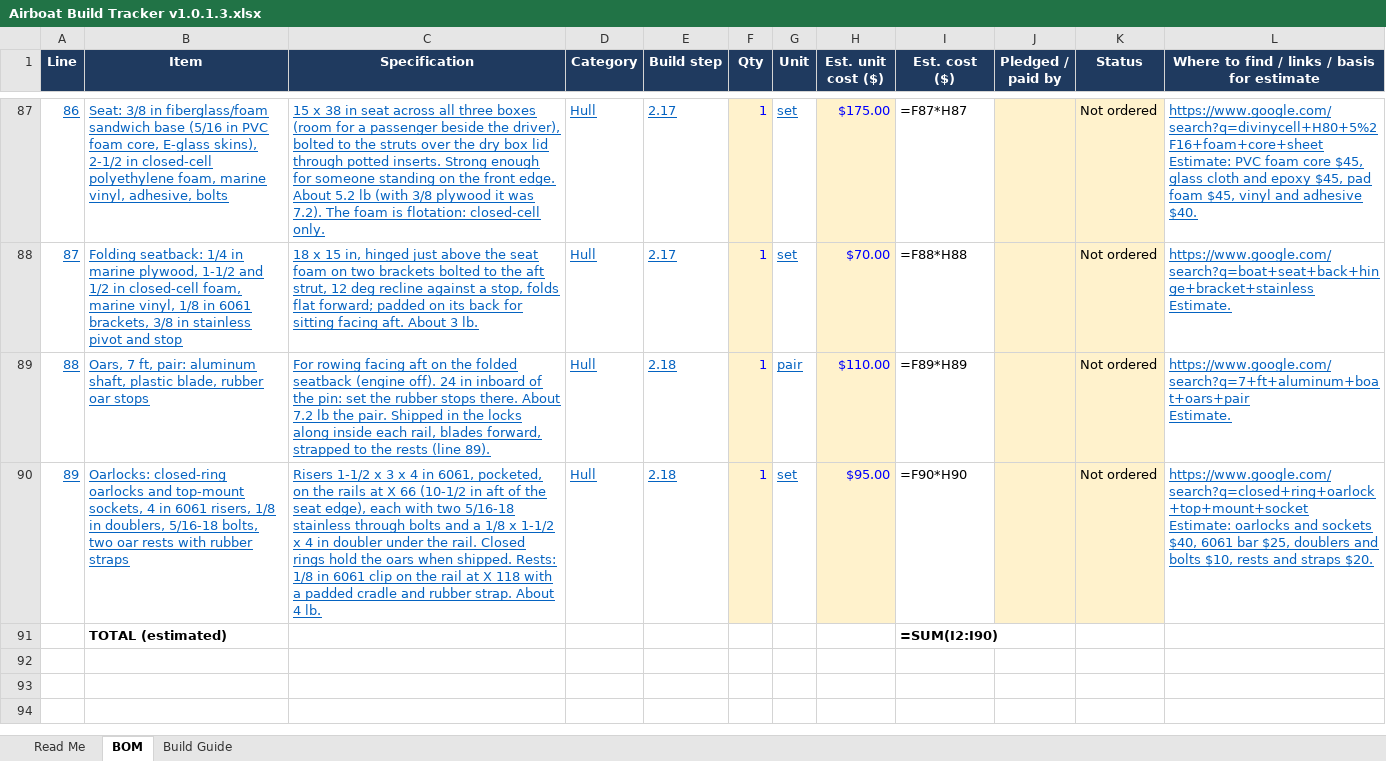
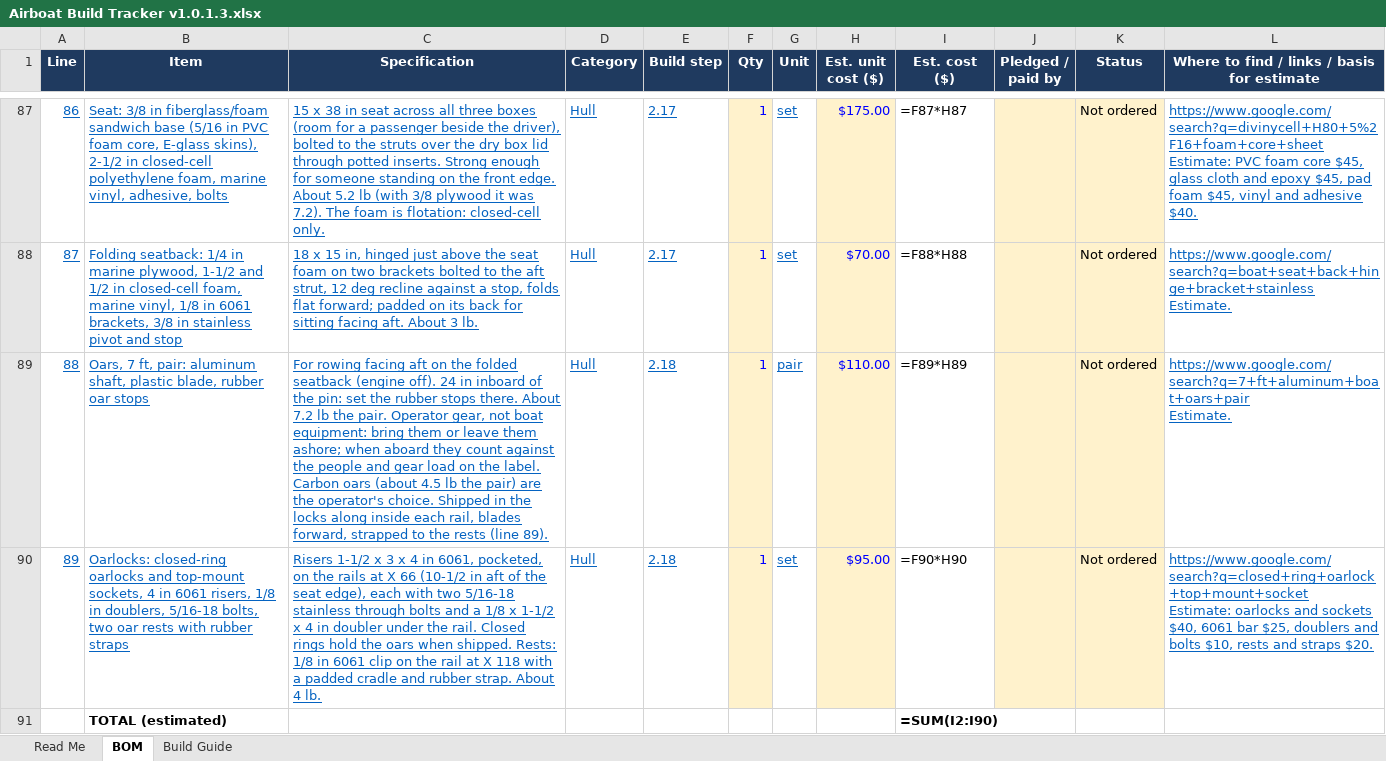
Before and after one commit to acappon/DIY-MiniAirboat, an Excel workbook: rev8_JonAirBoat/Airboat Build Tracker v1.0.1.3.xlsx, sheet BOM, drawn as a sheet; only a part is shown, gaps mark what is left out; values as stored, in another font and other column widths than the file's, no borders; formulas without a stored value are shown as written; the diff names each change by its address in the sheet, - before the commit and + after, or states it on an @@ line.

```diff
--- a/rev8_JonAirBoat/Airboat Build Tracker v1.0.1.3.xlsx (sheet BOM)
+++ b/rev8_JonAirBoat/Airboat Build Tracker v1.0.1.3.xlsx (sheet BOM)
-C89 (Specification): …the pair. Shipped in…
+C89 (Specification): …the pair. Operator gear, not boat equipment: bring them or leave them ashore; when aboard they count against the people and gear load on the label. Carbon oars (about 4.5 lb the pair) are the operator's choice. Shipped in…
```
Also changed, not shown: sheet Build Guide, 4 other files.
